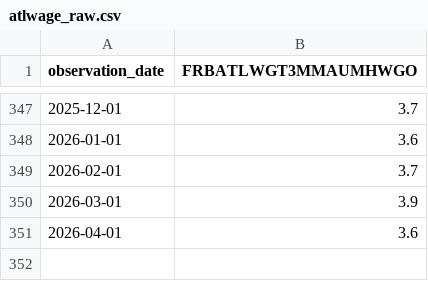
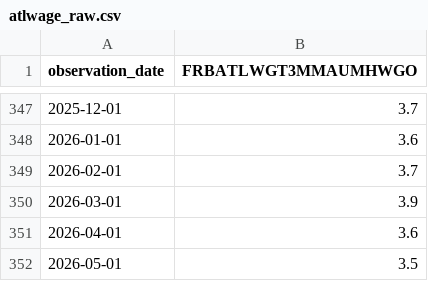
Before and after one commit to robertmreedy/FRED_JOLTS_JOB_OPENINGS, a CSV file: data/atlwage_raw.csv, drawn as a sheet; only a part is shown, gaps mark what is left out.

```diff
--- a/data/atlwage_raw.csv
+++ b/data/atlwage_raw.csv
@@ -351 +351,2 @@ observation_date,FRBATLWGT3MMAUMHWGO
 2026-04-01,3.6
+2026-05-01,3.5
```
Also changed, not shown: data/atlwage_processed.csv.
